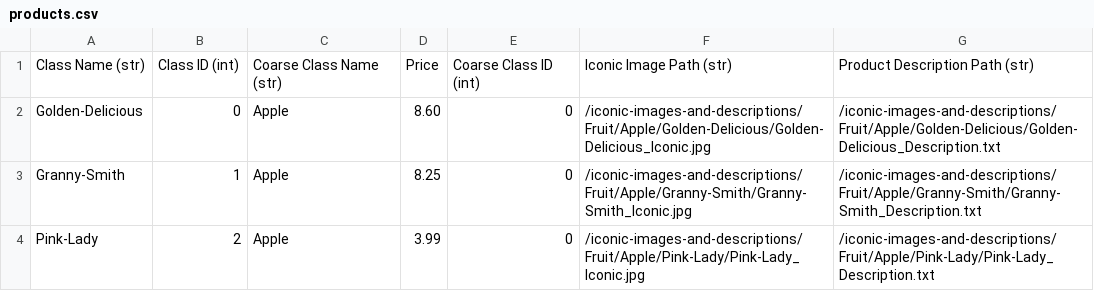
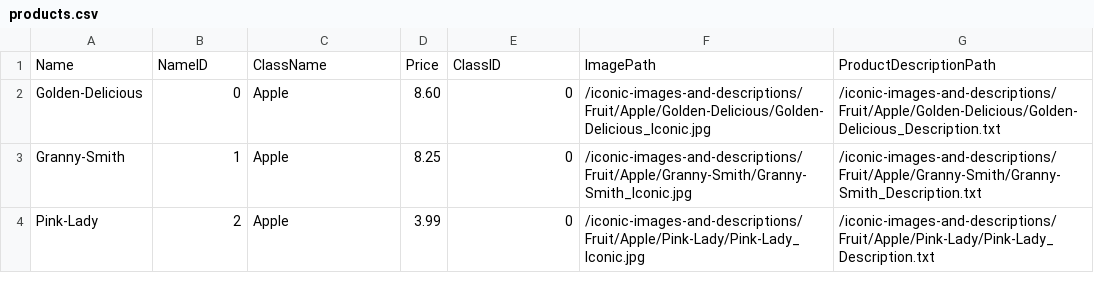
Before and after one commit to lonelyfluency/SmartShoppingList-hy469-team9, a CSV file: frontend/src/assets/products.csv, drawn as a sheet; only a part is shown.

```diff
--- a/frontend/src/assets/products.csv
+++ b/frontend/src/assets/products.csv
@@ -1,2 +1,2 @@
-Class Name (str),Class ID (int),Coarse Class Name (str),Price,Coarse Class ID (int),Iconic Image Path (str),Product Description Path (str)
+Name,NameID,ClassName,Price,ClassID,ImagePath,ProductDescriptionPath
 Golden-Delicious,0,Apple,8.60 ,0,/iconic-images-and-descriptions/Fruit/Apple/Golden-Delicious/Golden-Delicious_Iconic.jpg,/iconic-images-and-descriptions/Fruit/Apple/Golden-Delicious/Golden-Delicious_Description.txt
```
Also changed, not shown: 3 other files.
